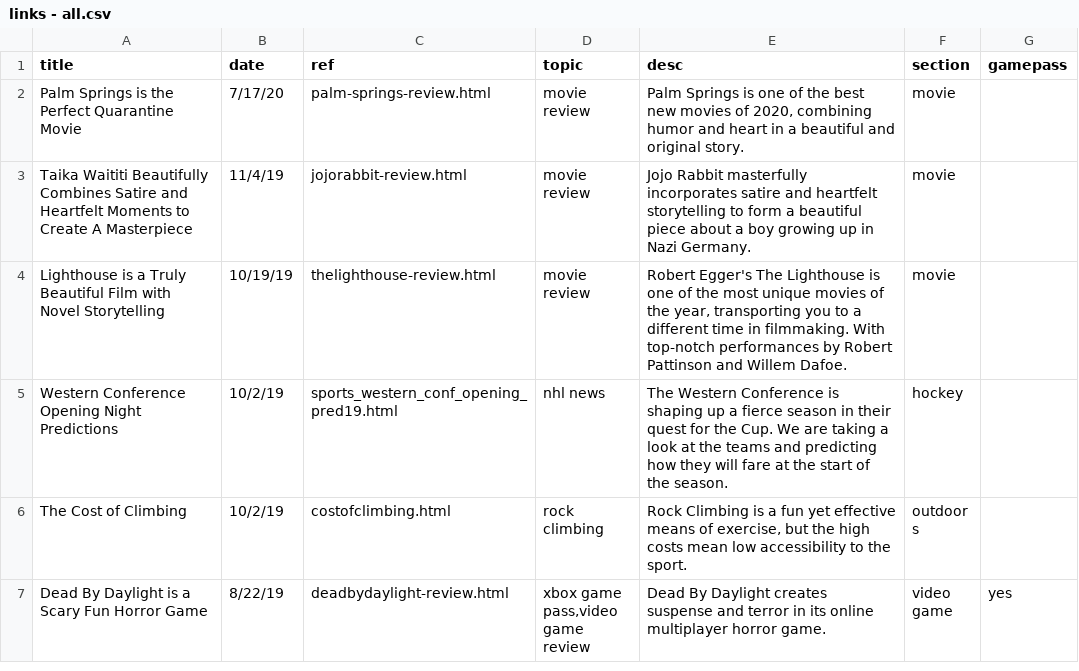
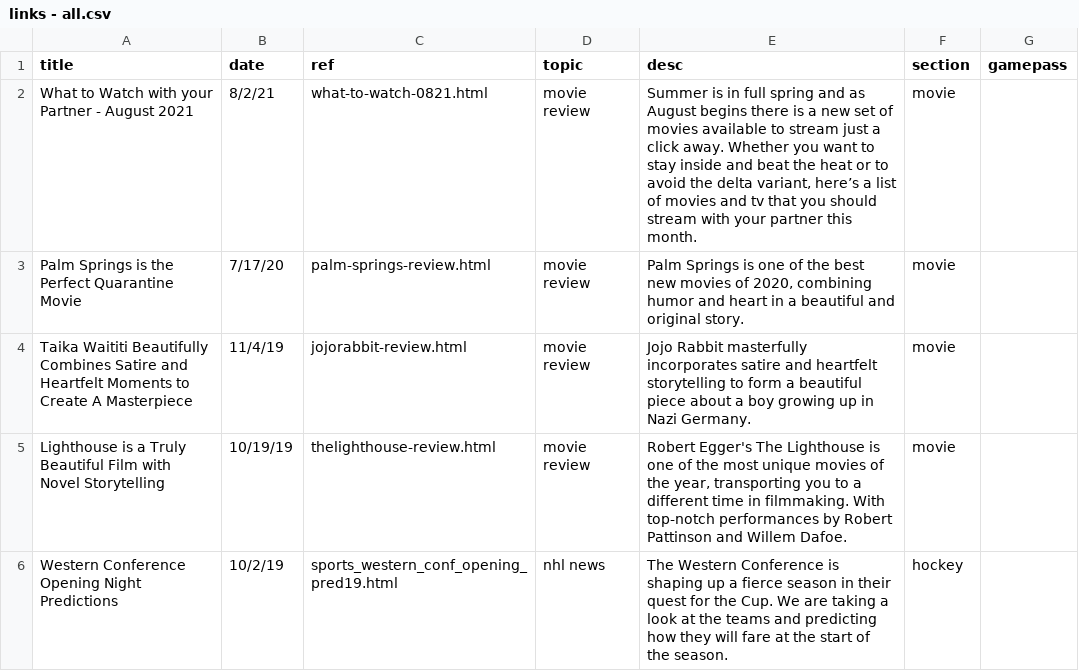
Before and after one commit to matthewnaranjo/matthewnaranjo.github.io, a CSV file: links - all.csv, drawn as a sheet; only a part is shown; the shorter side is filled out with more unchanged rows; the diff names each change by its address in the sheet, - before the commit and + after, or states it on an @@ line.

Commit message:
added aug what to watch

```diff
--- a/links - all.csv
+++ b/links - all.csv
+row 2: What to Watch with your Partner - August 2021 | 8/2/21 | what-to-watch-0821.html | movie review | Summer is in full spring and as August begins there is a new set of movies available to stream just a click away. Whether you want to stay inside and beat the heat or to avoid the delta variant, here’s a list of movies and tv that you should stream with your partner this month. | movie
```
Also changed, not shown: 6 other files.
